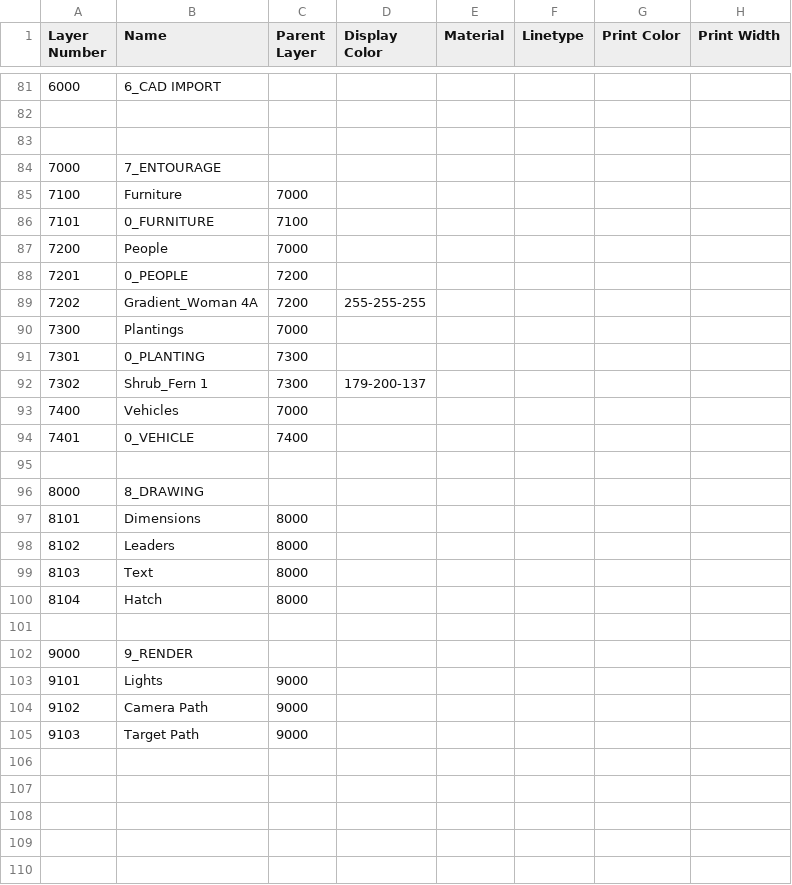
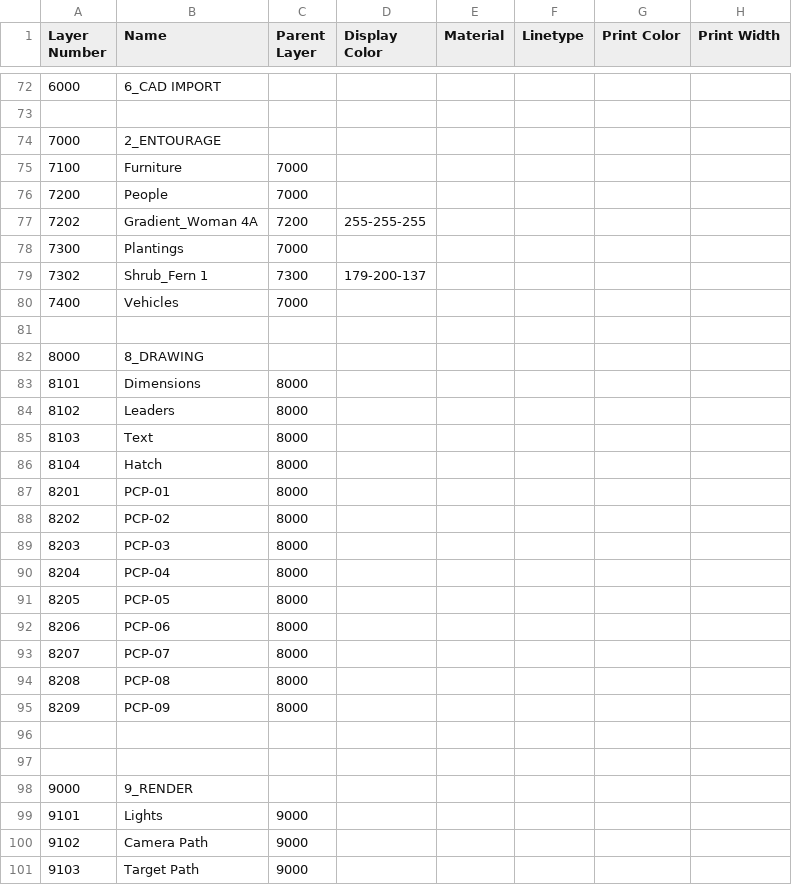
Before and after one commit to tmwarchitecture/PCPA_TOOLS, a CSV file: data/PCPA LAYERS_V2.csv, drawn as a sheet; only a part is shown, gaps mark what is left out; the diff covers the shown part only.

```diff
--- a/data/PCPA LAYERS_V2.csv
+++ b/data/PCPA LAYERS_V2.csv
@@ -82,14 +73,9 @@ Layer Number,Name,Parent Layer,Display Color,Material,Linetype,Print Color,Print
 ,,,,,,,
-,,,,,,,
-7000,7_ENTOURAGE,,,,,,
+7000,2_ENTOURAGE,,,,,,
 7100,Furniture,7000,,,,,
-7101,0_FURNITURE,7100,,,,,
 7200,People,7000,,,,,
-7201,0_PEOPLE,7200,,,,,
 7202,Gradient_Woman 4A,7200,255-255-255,,,,
 7300,Plantings,7000,,,,,
-7301,0_PLANTING,7300,,,,,
 7302,Shrub_Fern 1,7300,179-200-137,,,,
 7400,Vehicles,7000,,,,,
-7401,0_VEHICLE,7400,,,,,
 ,,,,,,,
@@ -100,2 +86,12 @@ Layer Number,Name,Parent Layer,Display Color,Material,Linetype,Print Color,Print
 8104,Hatch,8000,,,,,
+8201,PCP-01,8000,,,,,
+8202,PCP-02,8000,,,,,
+8203,PCP-03,8000,,,,,
+8204,PCP-04,8000,,,,,
+8205,PCP-05,8000,,,,,
+8206,PCP-06,8000,,,,,
+8207,PCP-07,8000,,,,,
+8208,PCP-08,8000,,,,,
+8209,PCP-09,8000,,,,,
+,,,,,,,
 ,,,,,,,
```
Also changed, not shown: 9 removed rows and 13 edited cells elsewhere in this file, 3 other files.
